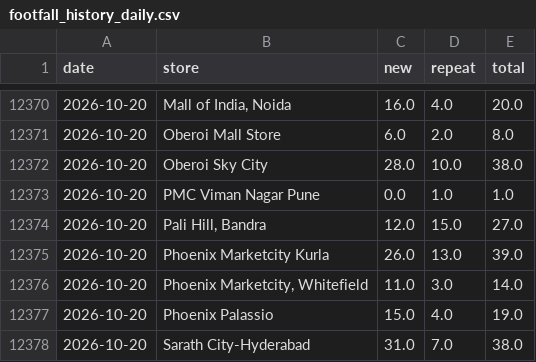
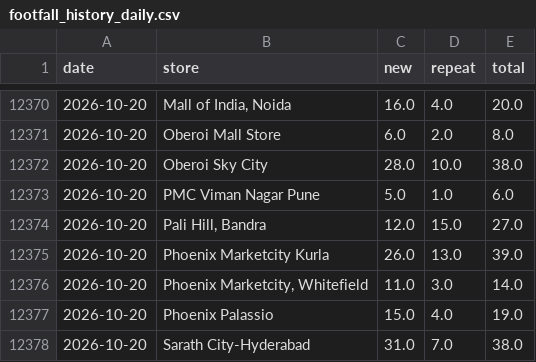
Before and after one commit to vaikanha123/BSC_Dashboard, a CSV file: data/footfall_history_daily.csv, drawn as a sheet; only a part is shown, gaps mark what is left out; the diff covers the shown part only.

```diff
--- a/data/footfall_history_daily.csv
+++ b/data/footfall_history_daily.csv
@@ -12372,3 +12372,3 @@ date,store,new,repeat,total
 2026-10-20,Oberoi Sky City,28.0,10.0,38.0
-2026-10-20,PMC Viman Nagar Pune,0.0,1.0,1.0
+2026-10-20,PMC Viman Nagar Pune,5.0,1.0,6.0
 2026-10-20,"Pali Hill, Bandra",12.0,15.0,27.0
```
Also changed, not shown: 33 added rows elsewhere in this file, 8 other files.
